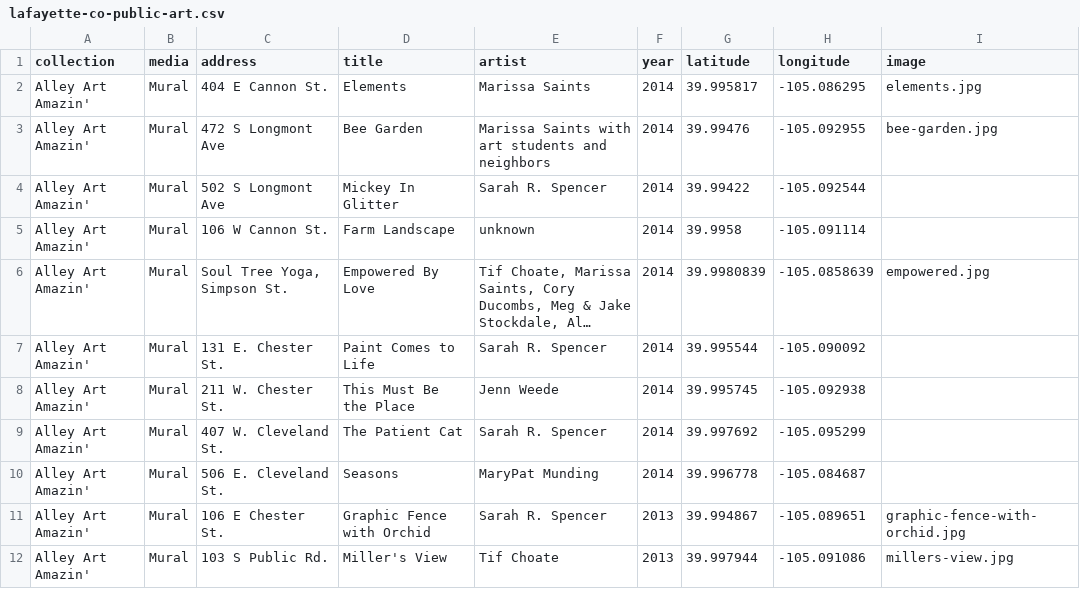
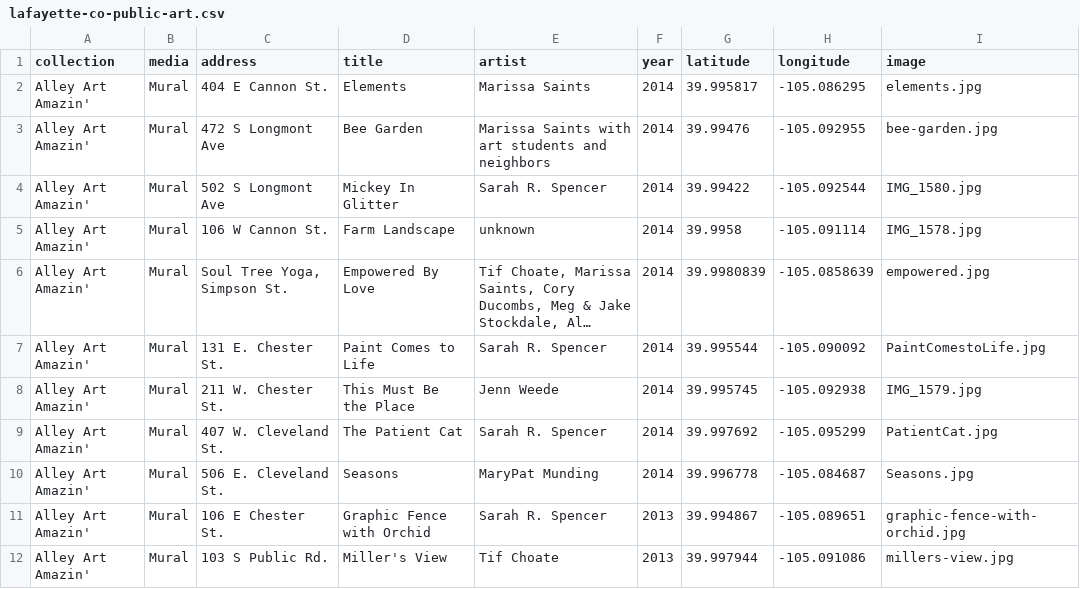
Before and after one commit to saintsjd/lafayette-co-arts, a CSV file: lafayette-co-public-art.csv, drawn as a sheet; only a part is shown; long unchanged cells end in …; the diff names each change by its address in the sheet, - before the commit and + after, or states it on an @@ line.

Commit message:
last few images

```diff
--- a/lafayette-co-public-art.csv
+++ b/lafayette-co-public-art.csv
-I4 (image): (empty)
+I4 (image): IMG_1580.jpg
-I5 (image): (empty)
+I5 (image): IMG_1578.jpg
-I7 (image): (empty)
+I7 (image): PaintComestoLife.jpg
-I8 (image): (empty)
+I8 (image): IMG_1579.jpg
-I9 (image): (empty)
+I9 (image): PatientCat.jpg
-I10 (image): (empty)
+I10 (image): Seasons.jpg
```
Also changed, not shown: 8 other files.
